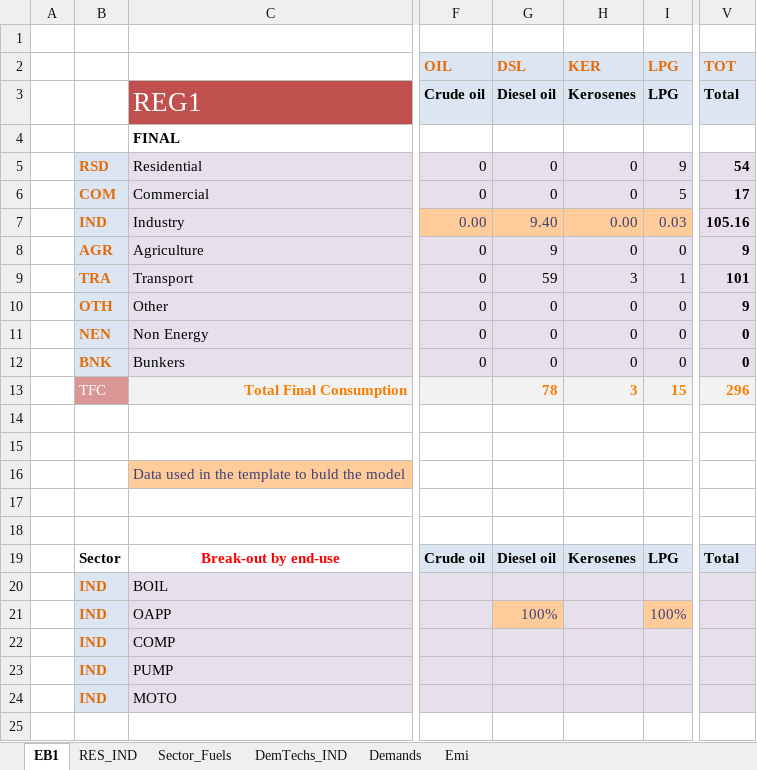
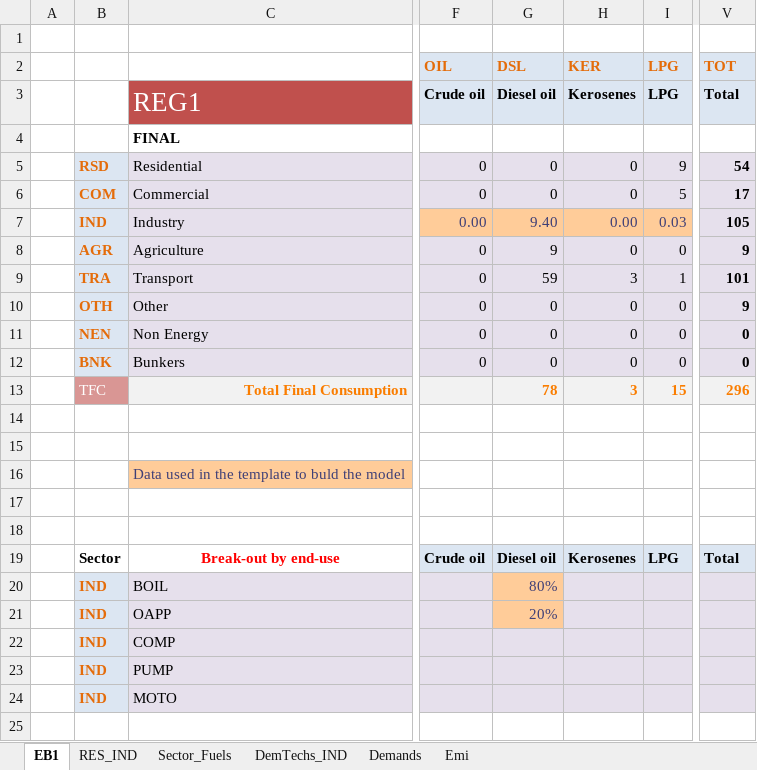
Before and after one commit to Sereyvathna14/TIMES-KH-20261017, an Excel workbook: VT_REG1_IND_V12_New.xlsx, sheet EB1, drawn as a sheet; only a part is shown, gaps mark what is left out; values as stored, in another font and other column widths than the file's, no borders; the diff names each change by its address in the sheet, - before the commit and + after, or states it on an @@ line.

```diff
--- a/VT_REG1_IND_V12_New.xlsx (sheet EB1)
+++ b/VT_REG1_IND_V12_New.xlsx (sheet EB1)
-V7: 105.16
+V7: 105
-G20: (empty)
+G20: 80%
-G20 fill: #E6E0EC
+G20 fill: #FFCC99
-G21: 100%
+G21: 20%
-I21: 100%
+I21: (empty)
-I21 fill: #FFCC99
+I21 fill: #E6E0EC
```
Also changed, not shown: sheet Demands, sheet DemTechs_IND, formulas that keep their value.
